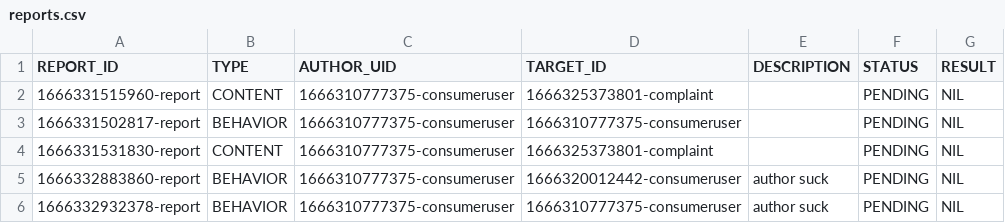
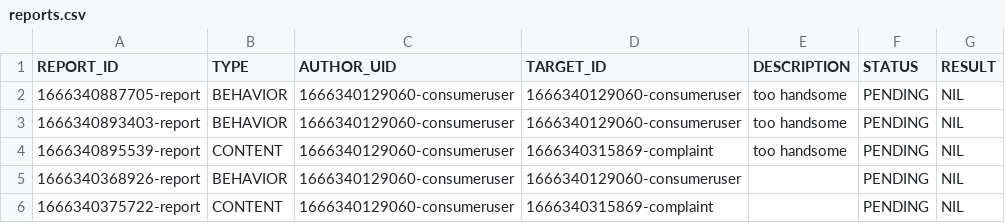
Before and after one commit to naiithink/ku-2022-01418211-oakcoding, a CSV file: data/issues/reports/reports.csv, drawn as a sheet.

```diff
--- a/data/issues/reports/reports.csv
+++ b/data/issues/reports/reports.csv
@@ -1,6 +1,6 @@
 "REPORT_ID","TYPE","AUTHOR_UID","TARGET_ID","DESCRIPTION","STATUS","RESULT"
-"1666331515960-report","CONTENT","1666310777375-consumeruser","1666325373801-complaint","","PENDING","NIL"
-"1666331502817-report","BEHAVIOR","1666310777375-consumeruser","1666310777375-consumeruser","","PENDING","NIL"
-"1666331531830-report","CONTENT","1666310777375-consumeruser","1666325373801-complaint","","PENDING","NIL"
-"1666332883860-report","BEHAVIOR","1666310777375-consumeruser","1666320012442-consumeruser","author suck","PENDING","NIL"
-"1666332932378-report","BEHAVIOR","1666310777375-consumeruser","1666310777375-consumeruser","author suck","PENDING","NIL"
+"1666340887705-report","BEHAVIOR","1666340129060-consumeruser","1666340129060-consumeruser","too handsome","PENDING","NIL"
+"1666340893403-report","BEHAVIOR","1666340129060-consumeruser","1666340129060-consumeruser","too handsome","PENDING","NIL"
+"1666340895539-report","CONTENT","1666340129060-consumeruser","1666340315869-complaint","too handsome","PENDING","NIL"
+"1666340368926-report","BEHAVIOR","1666340129060-consumeruser","1666340129060-consumeruser","","PENDING","NIL"
+"1666340375722-report","CONTENT","1666340129060-consumeruser","1666340315869-complaint","","PENDING","NIL"
```
Also changed, not shown: data/issues/complaints/complaints.csv, data/users.csv, 22 other files.
